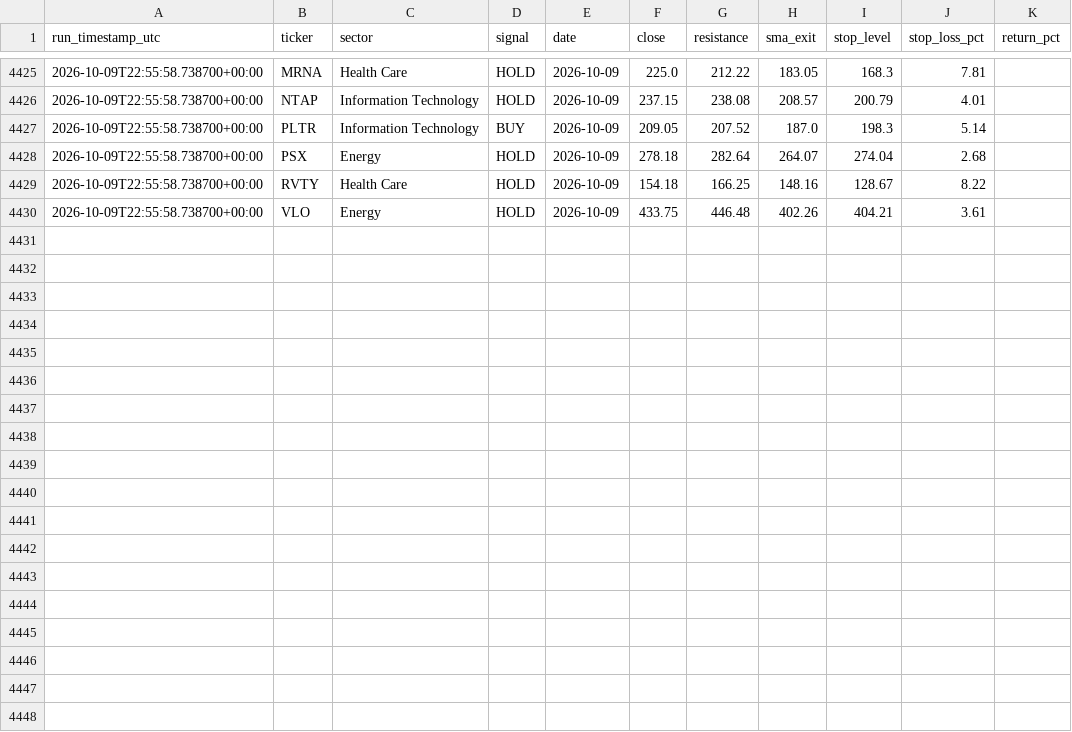
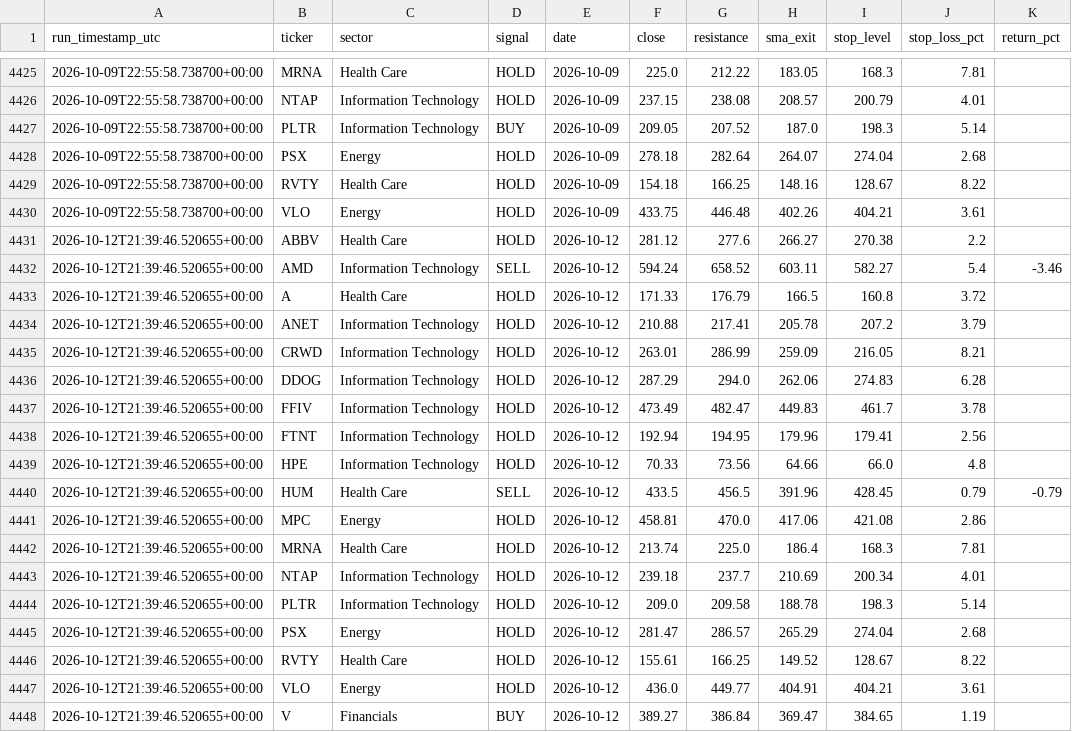
Before and after one commit to mmeok01/us-stock-screener, a CSV file: results/signal_log.csv, drawn as a sheet; only a part is shown, gaps mark what is left out; the diff names each change by its address in the sheet, - before the commit and + after, or states it on an @@ line.

```diff
--- a/results/signal_log.csv
+++ b/results/signal_log.csv
+row 4431: 2026-10-12T21:39:46.520655+00:00 | ABBV | Health Care | HOLD | 2026-10-12 | 281.12 | 277.6 | 266.27 | 270.38 | 2.2
+row 4432: 2026-10-12T21:39:46.520655+00:00 | AMD | Information Technology | SELL | 2026-10-12 | 594.24 | 658.52 | 603.11 | 582.27 | 5.4 | -3.46
+row 4433: 2026-10-12T21:39:46.520655+00:00 | A | Health Care | HOLD | 2026-10-12 | 171.33 | 176.79 | 166.5 | 160.8 | 3.72
+row 4434: 2026-10-12T21:39:46.520655+00:00 | ANET | Information Technology | HOLD | 2026-10-12 | 210.88 | 217.41 | 205.78 | 207.2 | 3.79
+row 4435: 2026-10-12T21:39:46.520655+00:00 | CRWD | Information Technology | HOLD | 2026-10-12 | 263.01 | 286.99 | 259.09 | 216.05 | 8.21
+row 4436: 2026-10-12T21:39:46.520655+00:00 | DDOG | Information Technology | HOLD | 2026-10-12 | 287.29 | 294.0 | 262.06 | 274.83 | 6.28
+row 4437: 2026-10-12T21:39:46.520655+00:00 | FFIV | Information Technology | HOLD | 2026-10-12 | 473.49 | 482.47 | 449.83 | 461.7 | 3.78
+row 4438: 2026-10-12T21:39:46.520655+00:00 | FTNT | Information Technology | HOLD | 2026-10-12 | 192.94 | 194.95 | 179.96 | 179.41 | 2.56
+row 4439: 2026-10-12T21:39:46.520655+00:00 | HPE | Information Technology | HOLD | 2026-10-12 | 70.33 | 73.56 | 64.66 | 66.0 | 4.8
+row 4440: 2026-10-12T21:39:46.520655+00:00 | HUM | Health Care | SELL | 2026-10-12 | 433.5 | 456.5 | 391.96 | 428.45 | 0.79 | -0.79
+row 4441: 2026-10-12T21:39:46.520655+00:00 | MPC | Energy | HOLD | 2026-10-12 | 458.81 | 470.0 | 417.06 | 421.08 | 2.86
+row 4442: 2026-10-12T21:39:46.520655+00:00 | MRNA | Health Care | HOLD | 2026-10-12 | 213.74 | 225.0 | 186.4 | 168.3 | 7.81
+row 4443: 2026-10-12T21:39:46.520655+00:00 | NTAP | Information Technology | HOLD | 2026-10-12 | 239.18 | 237.7 | 210.69 | 200.34 | 4.01
+row 4444: 2026-10-12T21:39:46.520655+00:00 | PLTR | Information Technology | HOLD | 2026-10-12 | 209.0 | 209.58 | 188.78 | 198.3 | 5.14
+row 4445: 2026-10-12T21:39:46.520655+00:00 | PSX | Energy | HOLD | 2026-10-12 | 281.47 | 286.57 | 265.29 | 274.04 | 2.68
+row 4446: 2026-10-12T21:39:46.520655+00:00 | RVTY | Health Care | HOLD | 2026-10-12 | 155.61 | 166.25 | 149.52 | 128.67 | 8.22
+row 4447: 2026-10-12T21:39:46.520655+00:00 | VLO | Energy | HOLD | 2026-10-12 | 436.0 | 449.77 | 404.91 | 404.21 | 3.61
+row 4448: 2026-10-12T21:39:46.520655+00:00 | V | Financials | BUY | 2026-10-12 | 389.27 | 386.84 | 369.47 | 384.65 | 1.19
```
Also changed, not shown: 1 other file.
